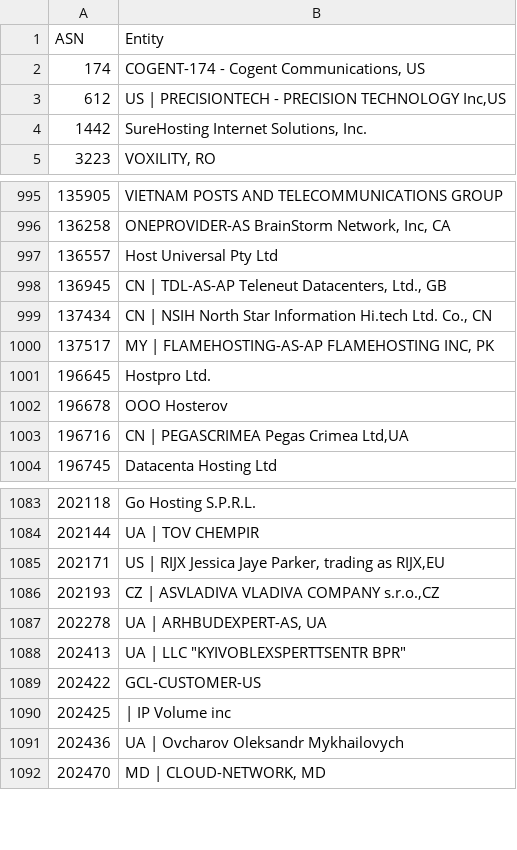
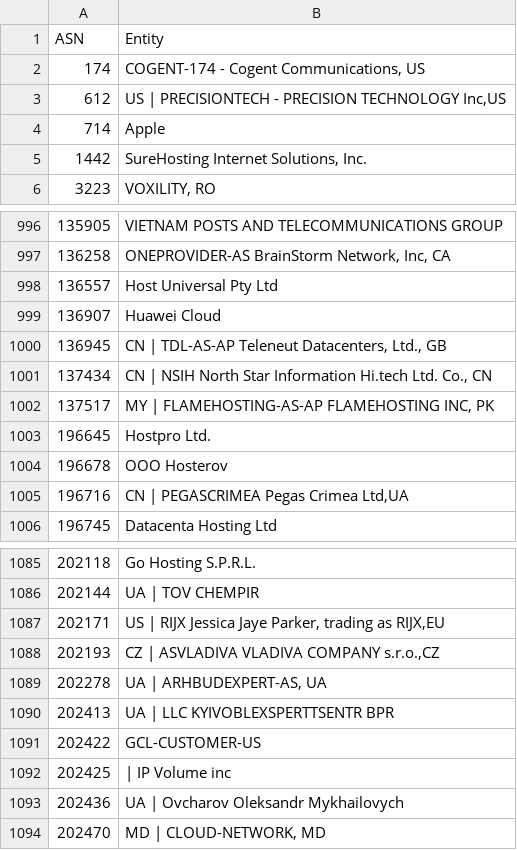
Before and after one commit to Novezeil/bad-asn-list, a CSV file: bad-asn-list.csv, drawn as a sheet; only a part is shown, gaps mark what is left out; addresses are those after the commit; the diff names each change by its address in the sheet, - before the commit and + after, or states it on an @@ line.

Commit message:
Update bad-asn-list.csv

```diff
--- a/bad-asn-list.csv
+++ b/bad-asn-list.csv
+row 4: 714 | Apple
+row 999: 136907 | Huawei Cloud
-B1090 (Entity): UA | LLC "KYIVOBLEXSPERTTSENTR BPR"
+B1090 (Entity): UA | LLC KYIVOBLEXSPERTTSENTR BPR
```
